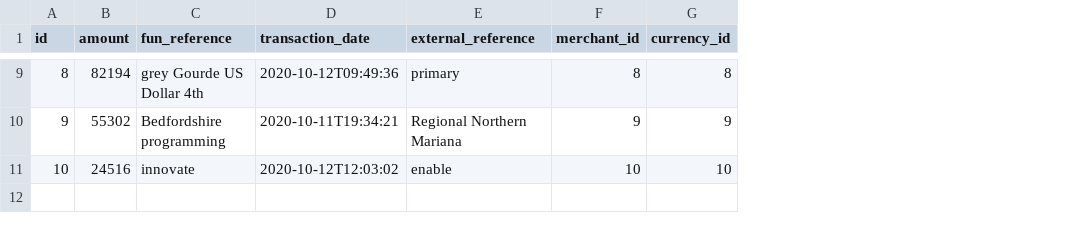
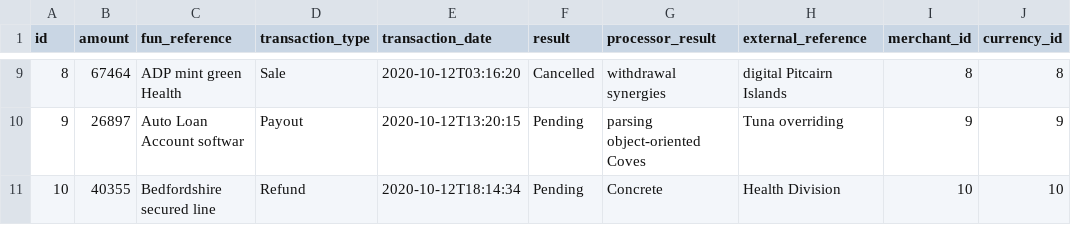
Before and after one commit to miguel-suarez/unified-payments-api, a CSV file: src/main/resources/config/liquibase/fake-data/transaction.csv, drawn as a sheet; only a part is shown, gaps mark what is left out; addresses are those after the commit; the diff covers the shown part only; the diff names each change by its address in the sheet, - before the commit and + after, or states it on an @@ line.

Commit message:
#3 Add missing enums to map the transaction result and transaction type to jdl file and generated related code

```diff
--- a/src/main/resources/config/liquibase/fake-data/transaction.csv
+++ b/src/main/resources/config/liquibase/fake-data/transaction.csv
+column D (transaction_type), rows 9-11: Sale | Payout | Refund
+column F (result), rows 9-11: Cancelled | Pending | Pending
+column G (processor_result), rows 9-11: withdrawal synergies | parsing object-oriented Coves | Concrete
-B9 (amount): 82194
+B9 (amount): 67464
-C9 (fun_reference): grey Gourde US Dollar 4th
+C9 (fun_reference): ADP mint green Health
-E9 (transaction_date): 2020-10-12T09:49:36
+E9 (transaction_date): 2020-10-12T03:16:20
-H9 (external_reference): primary
+H9 (external_reference): digital Pitcairn Islands
-B10 (amount): 55302
+B10 (amount): 26897
-C10 (fun_reference): Bedfordshire programming
+C10 (fun_reference): Auto Loan Account softwar
-E10 (transaction_date): 2020-10-11T19:34:21
+E10 (transaction_date): 2020-10-12T13:20:15
-H10 (external_reference): Regional Northern Mariana
+H10 (external_reference): Tuna overriding
-B11 (amount): 24516
+B11 (amount): 40355
-C11 (fun_reference): innovate
+C11 (fun_reference): Bedfordshire secured line
-E11 (transaction_date): 2020-10-12T12:03:02
+E11 (transaction_date): 2020-10-12T18:14:34
-H11 (external_reference): enable
+H11 (external_reference): Health Division
```
Also changed, not shown: 26 edited cells elsewhere in this file, 7 other files.
